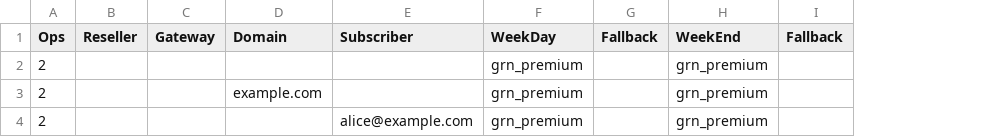
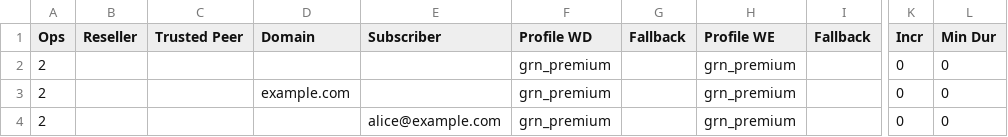
Before and after one commit to AGProjects/cdrtool, a CSV file: setup/csv/customers.csv, drawn as a sheet; only a part is shown, gaps mark what is left out; removed rows and columns are numbered as before the commit, all else as after; the diff names each change by its address in the sheet, - before the commit and + after, or states it on an @@ line.

Commit message:
Update sample csv files with min duration and increment for customers

```diff
--- a/setup/csv/customers.csv
+++ b/setup/csv/customers.csv
-column C (Gateway), empty
+column C (Trusted Peer), empty
+column K (Incr), rows 2-4: all 0
+column L (Min Dur), rows 2-4: all 0
-F1: WeekDay
+F1: Profile WD
-H1: WeekEnd
+H1: Profile WE
```
